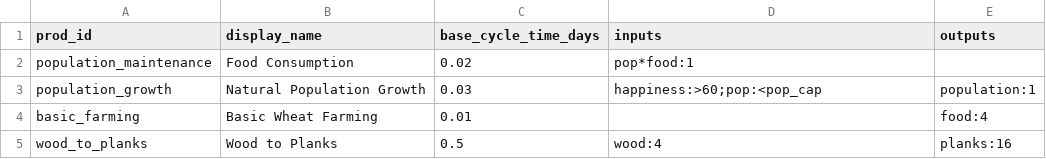
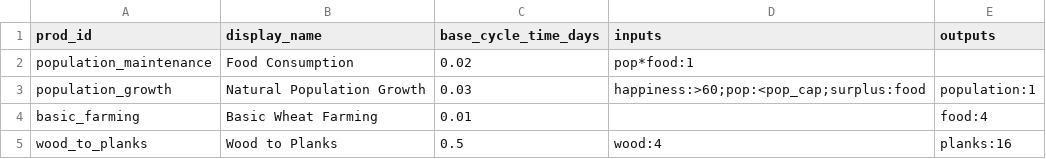
Before and after one commit to Quackers29/BusinessCraft, a CSV file: forge/run/config/businesscraft/productions.csv, drawn as a sheet.

Commit message:
GEM Production refinement part 3

```diff
--- a/forge/run/config/businesscraft/productions.csv
+++ b/forge/run/config/businesscraft/productions.csv
@@ -2,3 +2,3 @@ prod_id,display_name,base_cycle_time_days,inputs,outputs
 population_maintenance,Food Consumption,0.02,pop*food:1,
-population_growth,Natural Population Growth,0.03,happiness:>60;pop:<pop_cap,population:1
+population_growth,Natural Population Growth,0.03,happiness:>60;pop:<pop_cap;surplus:food,population:1
 basic_farming,Basic Wheat Farming,0.01,,food:4
```
Also changed, not shown: 5 other files.
